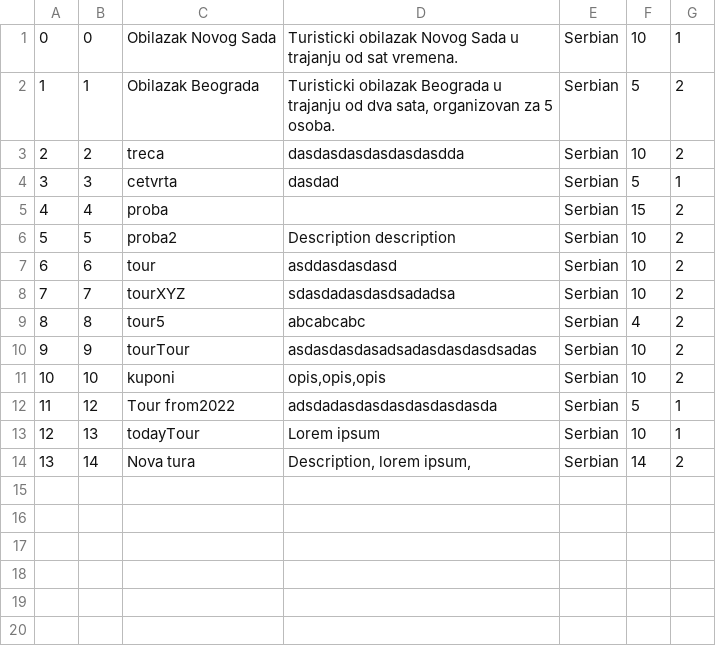
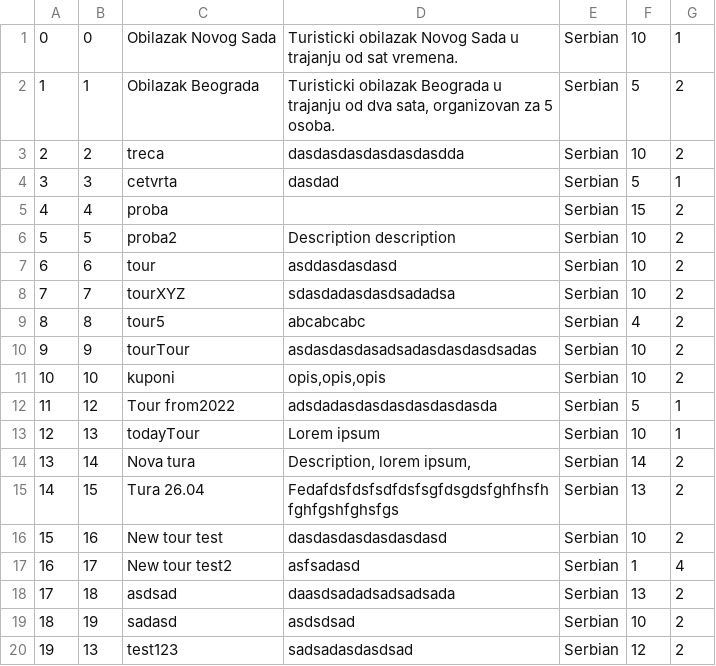
Before and after one commit to lazarristic023/SIMS_GroupD, a CSV file: Project/Project/Resources/Data/tours.csv, drawn as a sheet; the diff names each change by its address in the sheet, - before the commit and + after, or states it on an @@ line.

```diff
--- a/Project/Project/Resources/Data/tours.csv
+++ b/Project/Project/Resources/Data/tours.csv
+row 15: 14 | 15 | Tura 26.04 | Fedafdsfdsfsdfdsfsgfdsgdsfghfhsfhfghfgshfghsfgs | Serbian | 13 | 2
+row 16: 15 | 16 | New tour test | dasdasdasdasdasdasd | Serbian | 10 | 2
+row 17: 16 | 17 | New tour test2 | asfsadasd | Serbian | 1 | 4
+row 18: 17 | 18 | asdsad | daasdsadadsadsadsada | Serbian | 13 | 2
+row 19: 18 | 19 | sadasd | asdsdsad | Serbian | 10 | 2
+row 20: 19 | 13 | test123 | sadsadasdasdsad | Serbian | 12 | 2
```
Also changed, not shown: Project/Project/Resources/Data/appointment.csv, Project/Project/Resources/Data/locations.csv, 23 other files.
